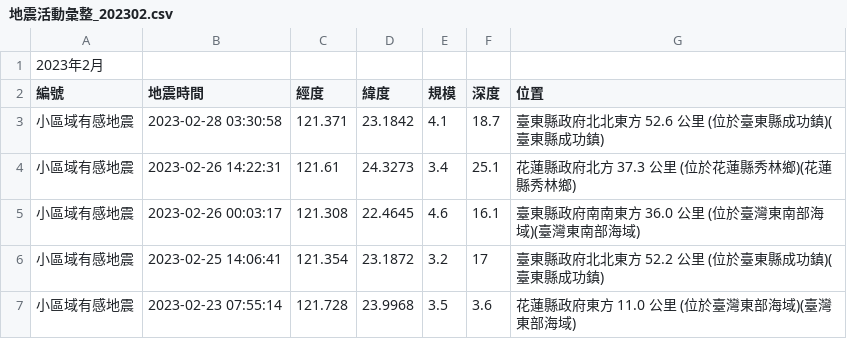
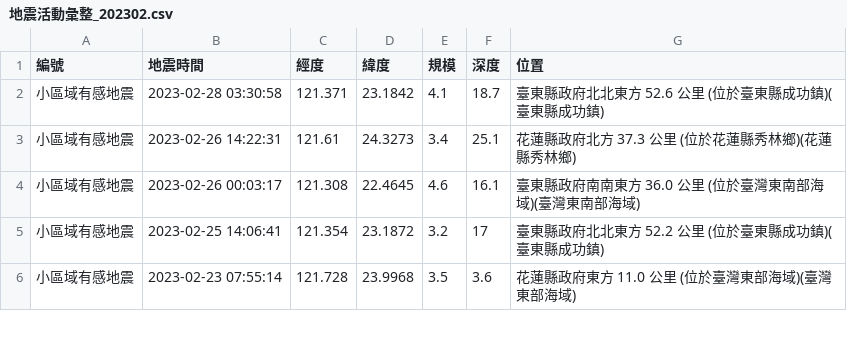
Before and after one commit to CJuuuuuuu/EarthquakeData_2023, a CSV file: 地震活動彙整_202302.csv, drawn as a sheet; only a part is shown.

Commit message:
Update 地震活動彙整_202302.csv

```diff
--- a/地震活動彙整_202302.csv
+++ b/地震活動彙整_202302.csv
@@ -1,2 +1 @@
-2023年2月
 編號,地震時間,經度,緯度,規模,深度,位置
```
